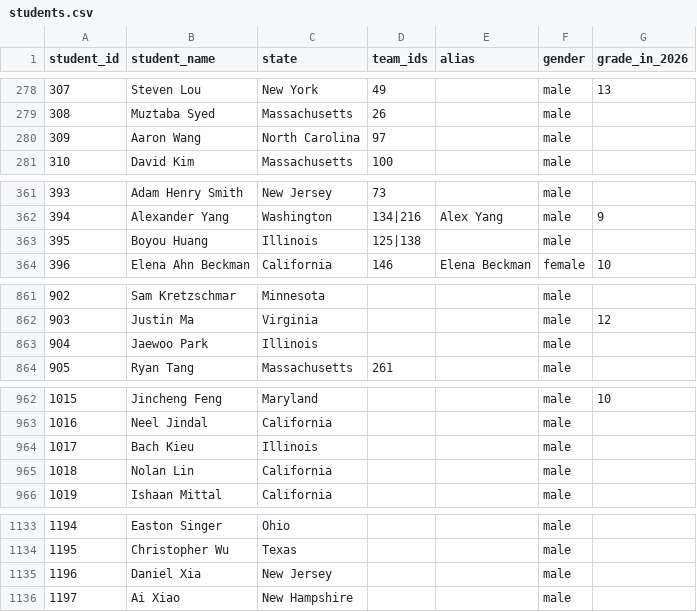
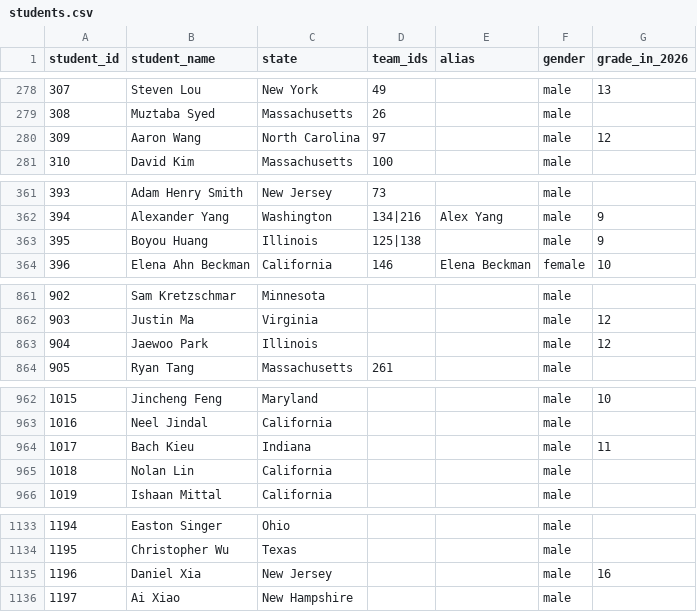
Before and after one commit to x-du/math-competition, a CSV file: database/students/students.csv, drawn as a sheet; only a part is shown, gaps mark what is left out.

Commit message:
label students' grade

```diff
--- a/database/students/students.csv
+++ b/database/students/students.csv
@@ -279,3 +279,3 @@ student_id,student_name,state,team_ids,alias,gender,grade_in_2026
 308,Muztaba Syed,Massachusetts,26,,male,
-309,Aaron Wang,North Carolina,97,,male,
+309,Aaron Wang,North Carolina,97,,male,12
 310,David Kim,Massachusetts,100,,male,
@@ -362,3 +362,3 @@ student_id,student_name,state,team_ids,alias,gender,grade_in_2026
 394,Alexander Yang,Washington,134|216,Alex Yang,male,9
-395,Boyou Huang,Illinois,125|138,,male,
+395,Boyou Huang,Illinois,125|138,,male,9
 396,Elena Ahn Beckman,California,146,Elena Beckman,female,10
@@ -862,3 +862,3 @@ student_id,student_name,state,team_ids,alias,gender,grade_in_2026
 903,Justin Ma,Virginia,,,male,12
-904,Jaewoo Park,Illinois,,,male,
+904,Jaewoo Park,Illinois,,,male,12
 905,Ryan Tang,Massachusetts,261,,male,
@@ -963,3 +963,3 @@ student_id,student_name,state,team_ids,alias,gender,grade_in_2026
 1016,Neel Jindal,California,,,male,
-1017,Bach Kieu,Illinois,,,male,
+1017,Bach Kieu,Indiana,,,male,11
 1018,Nolan Lin,California,,,male,
@@ -1134,3 +1134,3 @@ student_id,student_name,state,team_ids,alias,gender,grade_in_2026
 1195,Christopher Wu,Texas,,,male,
-1196,Daniel Xia,New Jersey,,,male,
+1196,Daniel Xia,New Jersey,,,male,16
 1197,Ai Xiao,New Hampshire,,,male,
```
Also changed, not shown: 1 other file.
